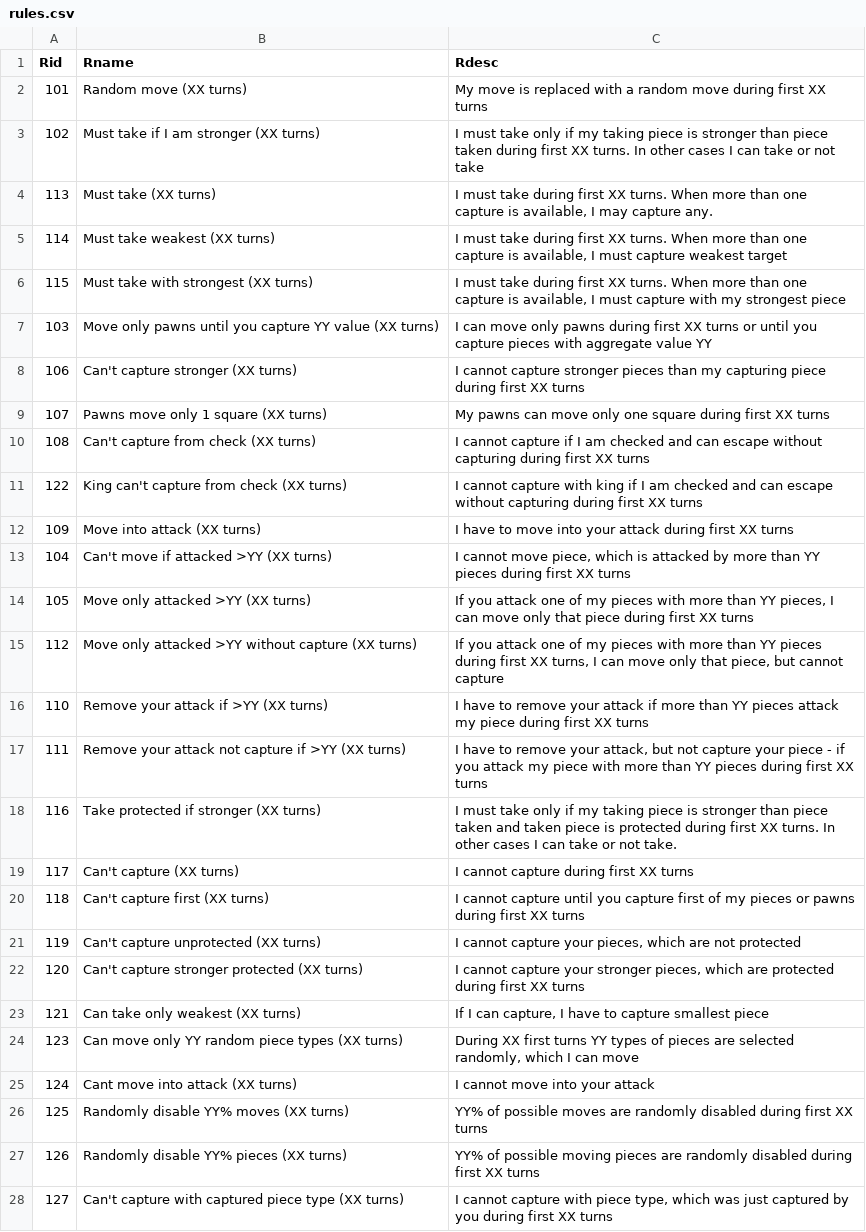
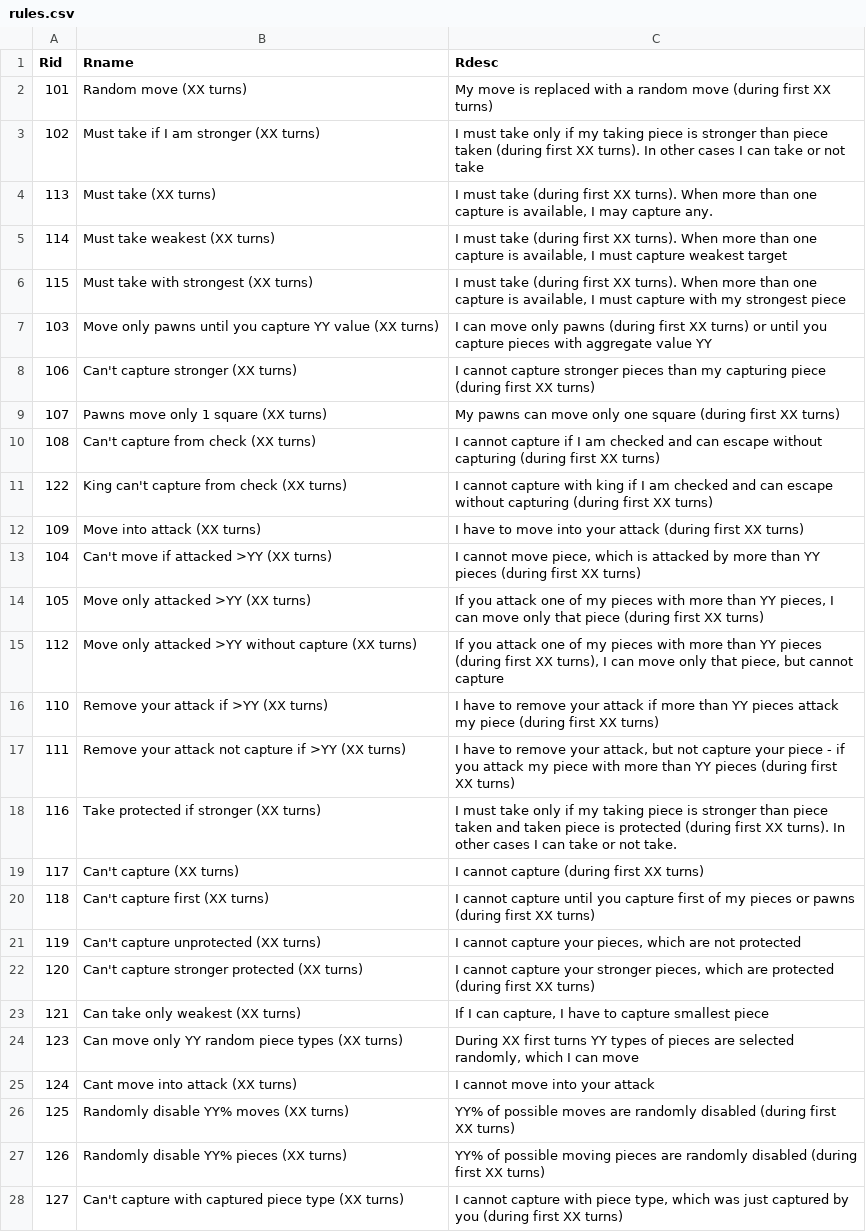
Before and after one commit to rualark/FlexiChess, a CSV file: rules/rules.csv, drawn as a sheet; only a part is shown; the diff covers the shown part only; the diff names each change by its address in the sheet, - before the commit and + after, or states it on an @@ line.

```diff
--- a/rules/rules.csv
+++ b/rules/rules.csv
-C2 (Rdesc): …random move during first XX turns
+C2 (Rdesc): …random move (during first XX turns)
-C3 (Rdesc): …piece taken during first XX turns. In other…
+C3 (Rdesc): …piece taken (during first XX turns). In other…
-C4 (Rdesc): …must take during first XX turns. When more…
+C4 (Rdesc): …must take (during first XX turns). When more…
-C5 (Rdesc): …must take during first XX turns. When more…
+C5 (Rdesc): …must take (during first XX turns). When more…
-C6 (Rdesc): …must take during first XX turns. When more…
+C6 (Rdesc): …must take (during first XX turns). When more…
-C7 (Rdesc): …only pawns during first XX turns or until…
+C7 (Rdesc): …only pawns (during first XX turns) or until…
-C8 (Rdesc): …capturing piece during first XX turns
+C8 (Rdesc): …capturing piece (during first XX turns)
-C9 (Rdesc): …one square during first XX turns
+C9 (Rdesc): …one square (during first XX turns)
-C10 (Rdesc): …without capturing during first XX turns
+C10 (Rdesc): …without capturing (during first XX turns)
-C11 (Rdesc): …without capturing during first XX turns
+C11 (Rdesc): …without capturing (during first XX turns)
-C12 (Rdesc): …your attack during first XX turns
+C12 (Rdesc): …your attack (during first XX turns)
-C13 (Rdesc): …YY pieces during first XX turns
+C13 (Rdesc): …YY pieces (during first XX turns)
-C14 (Rdesc): …that piece during first XX turns
+C14 (Rdesc): …that piece (during first XX turns)
-C15 (Rdesc): …YY pieces during first XX turns, I can…
+C15 (Rdesc): …YY pieces (during first XX turns), I can…
-C16 (Rdesc): …my piece during first XX turns
+C16 (Rdesc): …my piece (during first XX turns)
-C17 (Rdesc): …YY pieces during first XX turns
+C17 (Rdesc): …YY pieces (during first XX turns)
-C18 (Rdesc): …is protected during first XX turns. In other…
+C18 (Rdesc): …is protected (during first XX turns). In other…
-C19 (Rdesc): I cannot capture during first XX turns
+C19 (Rdesc): I cannot capture (during first XX turns)
-C20 (Rdesc): …or pawns during first XX turns
+C20 (Rdesc): …or pawns (during first XX turns)
-C22 (Rdesc): …are protected during first XX turns
+C22 (Rdesc): …are protected (during first XX turns)
-C26 (Rdesc): …randomly disabled during first XX turns
+C26 (Rdesc): …randomly disabled (during first XX turns)
-C27 (Rdesc): …randomly disabled during first XX turns
+C27 (Rdesc): …randomly disabled (during first XX turns)
-C28 (Rdesc): …by you during first XX turns
+C28 (Rdesc): …by you (during first XX turns)
```
Also changed, not shown: 16 added rows and 1 edited cell elsewhere in this file, 50 other files.
